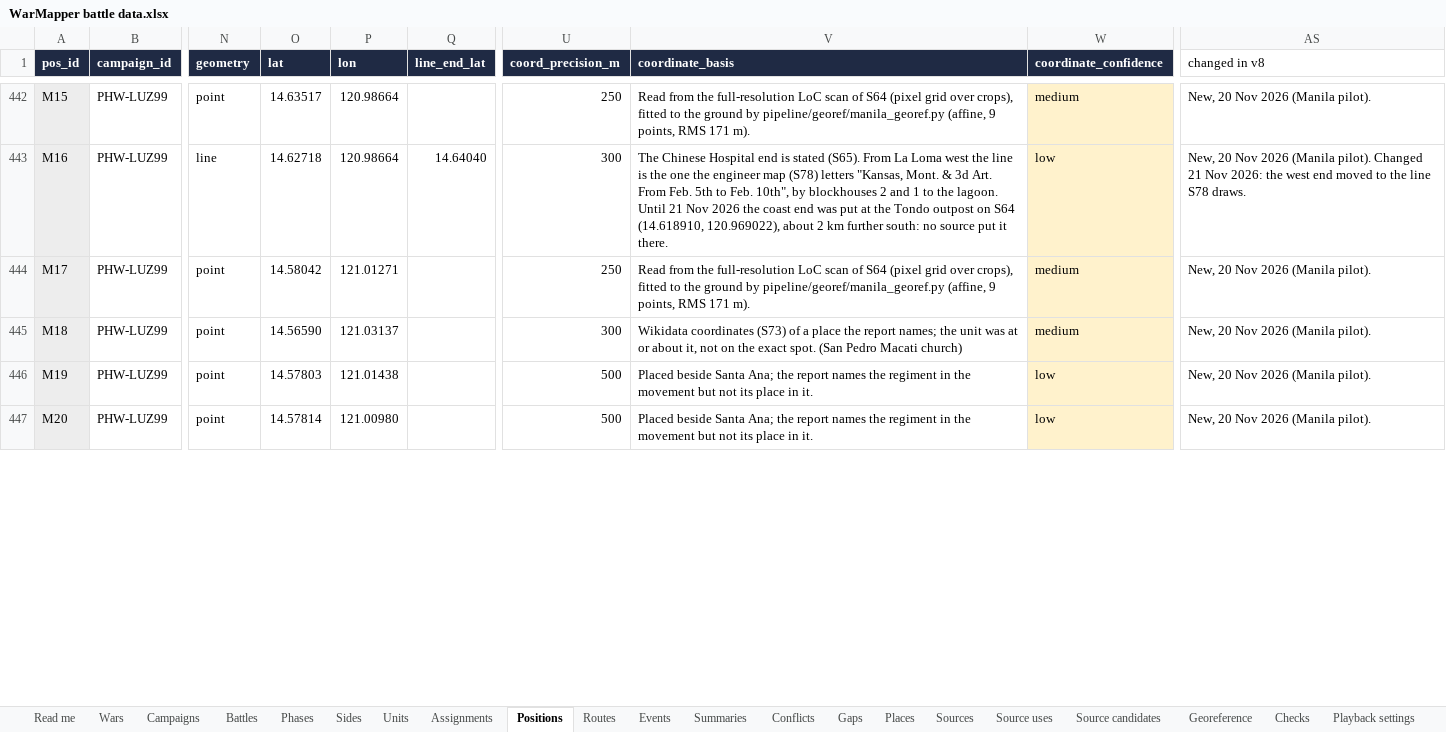
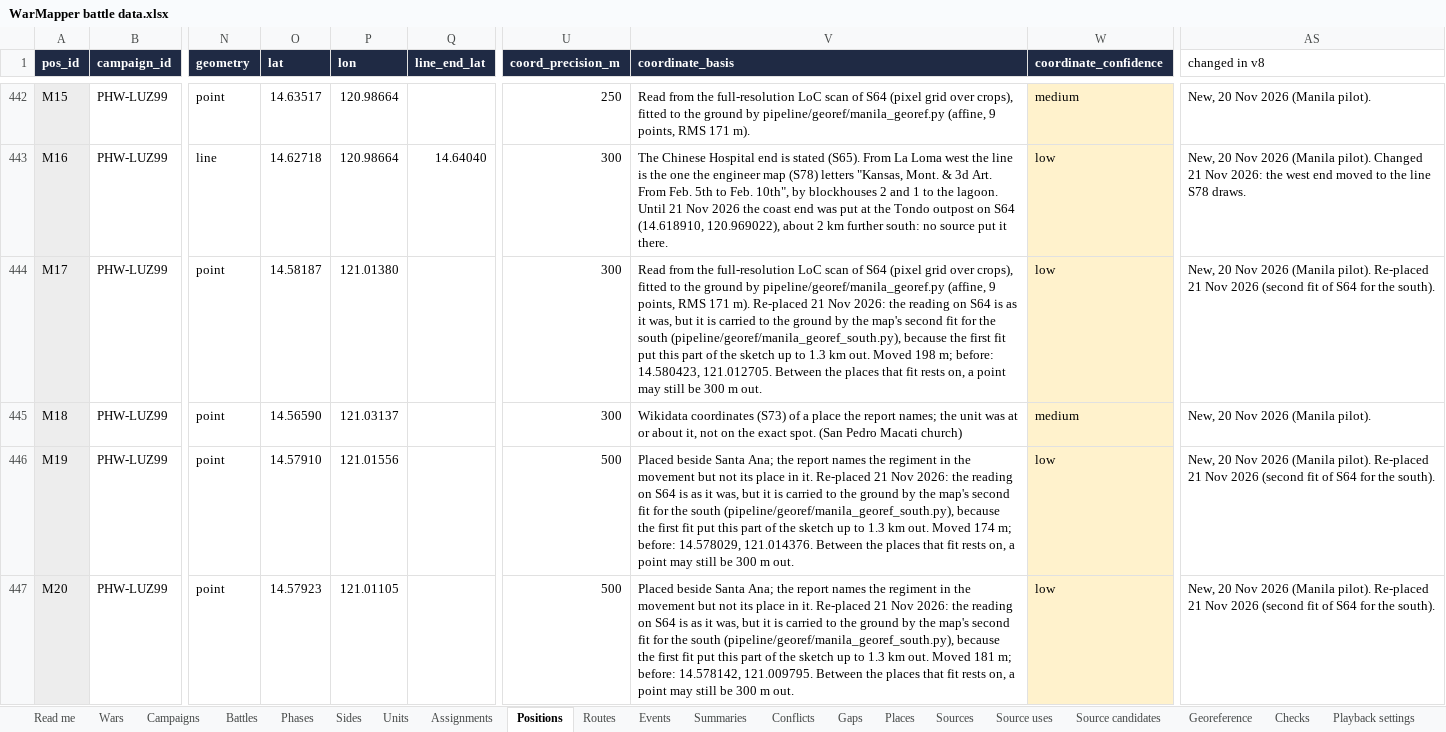
Before and after one commit to mgm9000/WarMapper, an Excel workbook: data/WarMapper battle data.xlsx, sheet Positions, drawn as a sheet; only a part is shown, gaps mark what is left out; values as stored, in another font and other column widths than the file's, no borders; the diff covers the shown part only; the diff names each change by its address in the sheet, - before the commit and + after, or states it on an @@ line.

```diff
--- a/data/WarMapper battle data.xlsx (sheet Positions)
+++ b/data/WarMapper battle data.xlsx (sheet Positions)
-O444 (lat): 14.58042
+O444 (lat): 14.58187
-P444 (lon): 121.01271
+P444 (lon): 121.01380
-U444 (coord_precision_m): 250
+U444 (coord_precision_m): 300
-V444 (coordinate_basis): …171 m).
+V444 (coordinate_basis): …171 m). Re-placed 21 Nov 2026: the reading on S64 is as it was, but it is carried to the ground by the map's second fit for the south (pipeline/georef/manila_georef_south.py), because the first fit put this part of the sketch up to 1.3 km out. Moved 198 m; before: 14.580423, 121.012705. Between the places that fit rests on, a point may still be 300 m out.
-W444 (coordinate_confidence): medium
+W444 (coordinate_confidence): low
-AS444 (changed in v8): …(Manila pilot).
+AS444 (changed in v8): …(Manila pilot). Re-placed 21 Nov 2026 (second fit of S64 for the south).
-O446 (lat): 14.57803
+O446 (lat): 14.57910
-P446 (lon): 121.01438
+P446 (lon): 121.01556
-V446 (coordinate_basis): …in it.
+V446 (coordinate_basis): …in it. Re-placed 21 Nov 2026: the reading on S64 is as it was, but it is carried to the ground by the map's second fit for the south (pipeline/georef/manila_georef_south.py), because the first fit put this part of the sketch up to 1.3 km out. Moved 174 m; before: 14.578029, 121.014376. Between the places that fit rests on, a point may still be 300 m out.
-AS446:AS447 (changed in v8): …(Manila pilot).
+AS446:AS447 (changed in v8): …(Manila pilot). Re-placed 21 Nov 2026 (second fit of S64 for the south).
-O447 (lat): 14.57814
+O447 (lat): 14.57923
-P447 (lon): 121.00980
+P447 (lon): 121.01105
-V447 (coordinate_basis): …in it.
+V447 (coordinate_basis): …in it. Re-placed 21 Nov 2026: the reading on S64 is as it was, but it is carried to the ground by the map's second fit for the south (pipeline/georef/manila_georef_south.py), because the first fit put this part of the sketch up to 1.3 km out. Moved 181 m; before: 14.578142, 121.009795. Between the places that fit rests on, a point may still be 300 m out.
```
Also changed, not shown: 113 edited cells elsewhere in this sheet, sheet Routes, sheet Sources, sheet Read me, sheet Maps, 3 other files.
